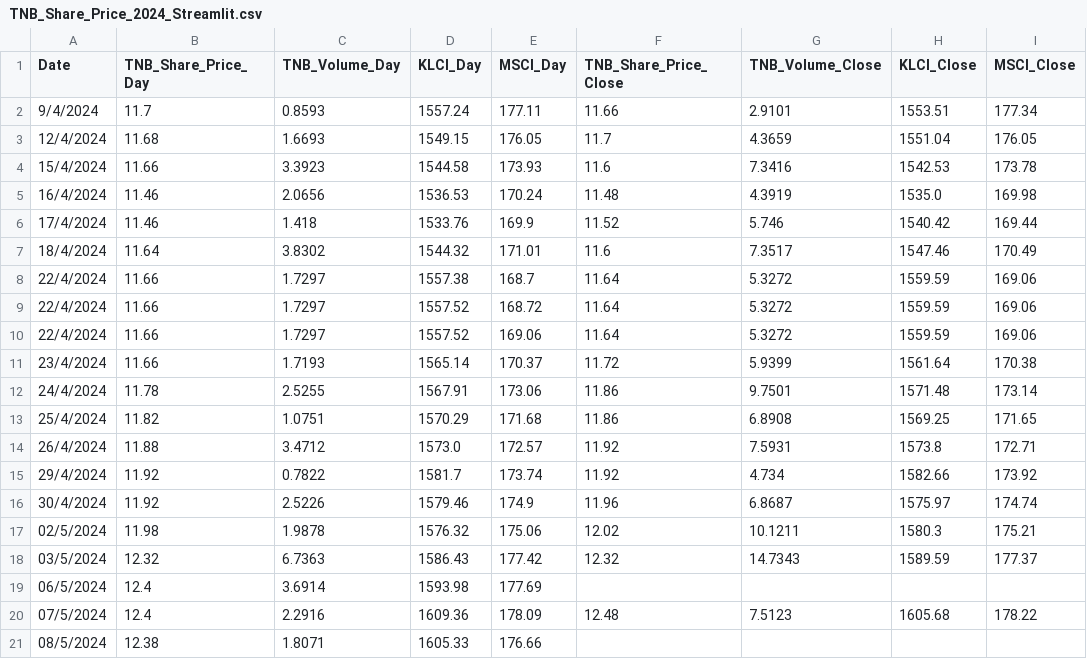
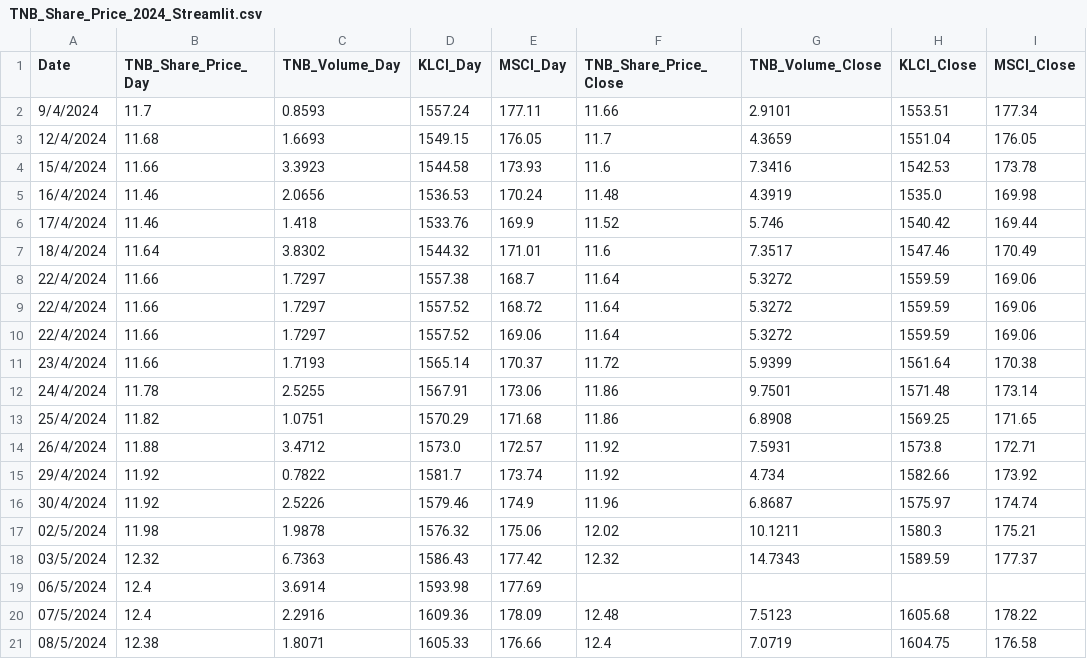
Before and after one commit to mirainsight/TNB_Share_Price, a CSV file: TNB_Share_Price_2024_Streamlit.csv, drawn as a sheet.

Commit message:
Update CSV file as of 08/5/2024

```diff
--- a/TNB_Share_Price_2024_Streamlit.csv
+++ b/TNB_Share_Price_2024_Streamlit.csv
@@ -20,2 +20,2 @@ Date,TNB_Share_Price_Day,TNB_Volume_Day,KLCI_Day,MSCI_Day,TNB_Share_Price_Close,
 07/5/2024,12.4,2.2916,1609.36,178.09,12.48,7.5123,1605.68,178.22
-08/5/2024,12.38,1.8071,1605.33,176.66,,,,
+08/5/2024,12.38,1.8071,1605.33,176.66,12.4,7.0719,1604.75,176.58
```
